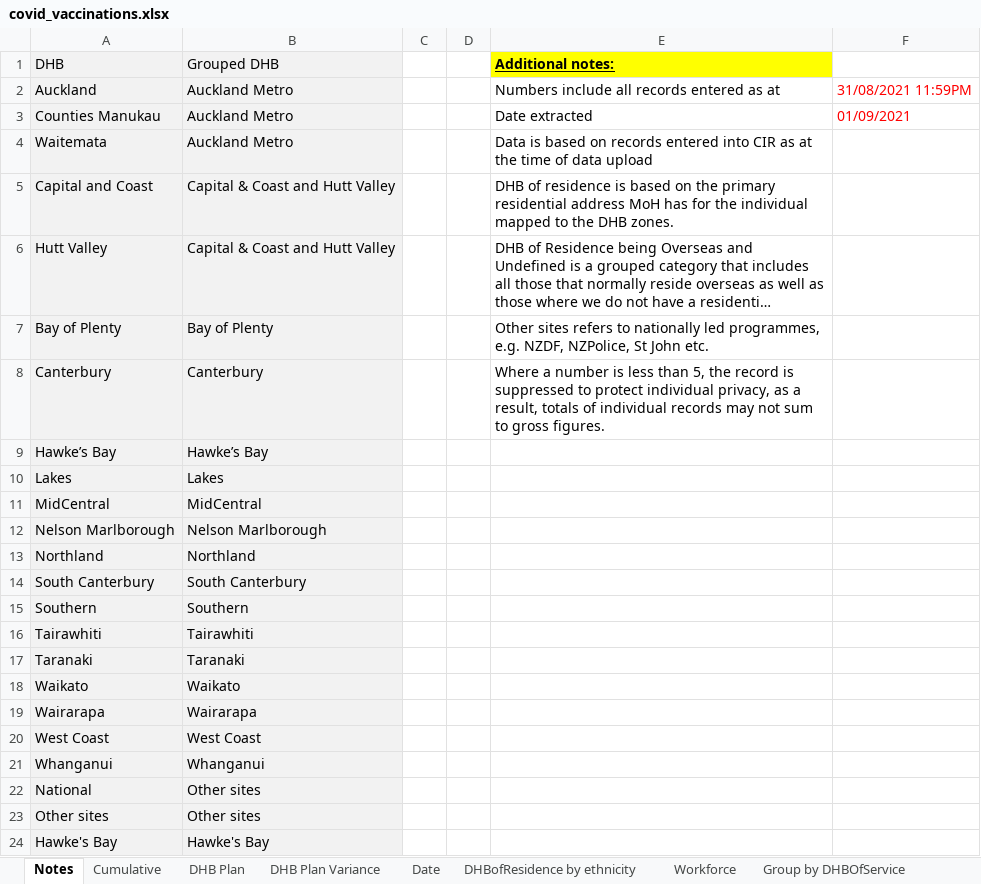
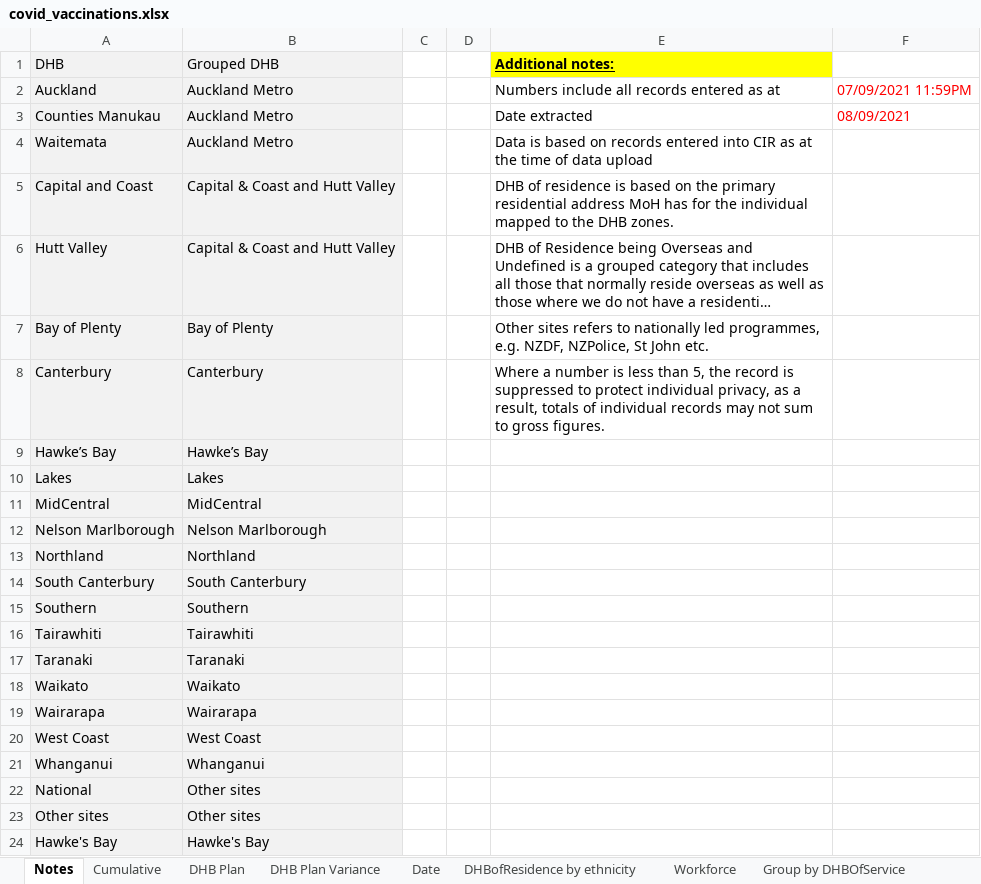
Before and after one commit to nikonn01/Assignment-1-R-code1, an Excel workbook: covid_vaccinations.xlsx, sheet Notes, drawn as a sheet; long unchanged cells end in …; values as stored, in another font and other column widths than the file's, no borders; the diff names each change by its address in the sheet, - before the commit and + after, or states it on an @@ line.

```diff
--- a/covid_vaccinations.xlsx (sheet Notes)
+++ b/covid_vaccinations.xlsx (sheet Notes)
-F2: 31/08/2021 11:59PM
+F2: 07/09/2021 11:59PM
-F3: 01/09/2021
+F3: 08/09/2021
```
Also changed, not shown: sheet DHBofResidence by ethnicity, sheet Group by DHBOfService, sheet DHB Plan Variance, sheet Date, sheet Cumulative, sheet Workforce, 2 more sheets.
